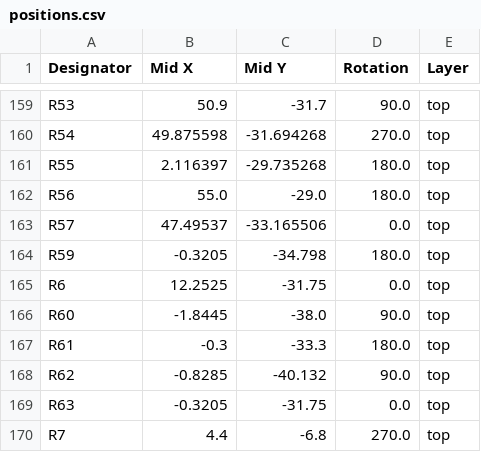
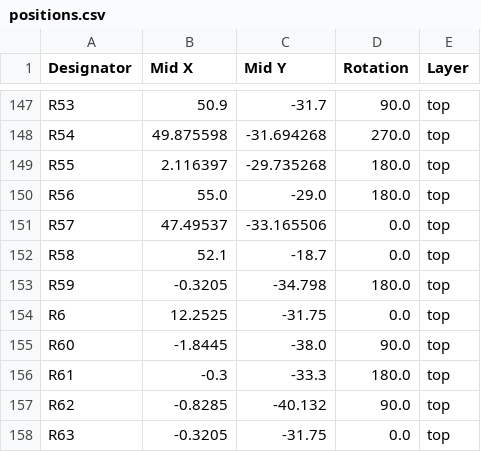
Before and after one commit to MASLAB/raven, a CSV file: pcb/production/positions.csv, drawn as a sheet; only a part is shown, gaps mark what is left out; the shorter side is filled out with more unchanged rows; the diff covers the shown part only.

```diff
--- a/pcb/production/positions.csv
+++ b/pcb/production/positions.csv
@@ -163,2 +151,3 @@ R56,55.0,-29.0,180.0,top
 R57,47.49537,-33.165506,0.0,top
+R58,52.1,-18.7,0.0,top
 R59,-0.3205,-34.798,180.0,top
```
Also changed, not shown: 3 added rows, 15 removed rows and 3 edited cells elsewhere in this file, pcb/production/bom.csv, pcb/production/designators.csv, 11 other files.
